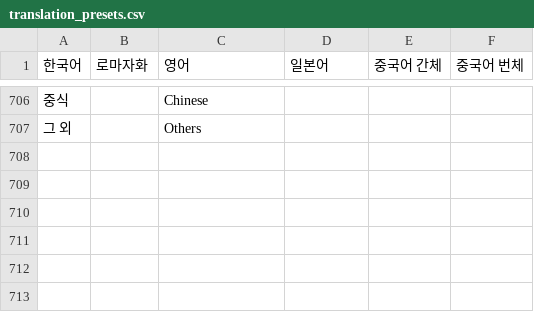
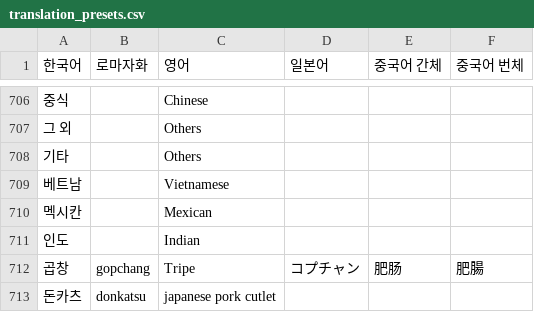
Before and after one commit to hackerton4-koogle/server, a CSV file: translation_presets.csv, drawn as a sheet; only a part is shown, gaps mark what is left out; the diff names each change by its address in the sheet, - before the commit and + after, or states it on an @@ line.

Commit message:
show uppercase in food types, better food type translation

```diff
--- a/translation_presets.csv
+++ b/translation_presets.csv
+row 708: 기타 |  | Others
+row 709: 베트남 |  | Vietnamese
+row 710: 멕시칸 |  | Mexican
+row 711: 인도 |  | Indian
+row 712: 곱창 | gopchang | Tripe | コプチャン | 肥肠 | 肥腸
+row 713: 돈카츠 | donkatsu | japanese pork cutlet
```
Also changed, not shown: 1 other file.
